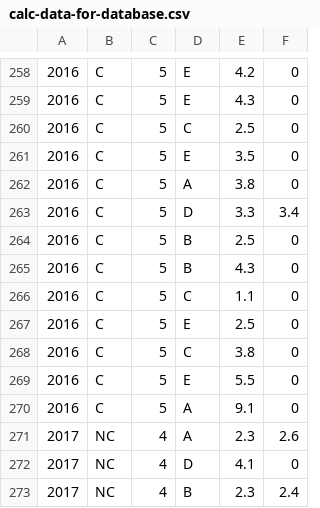
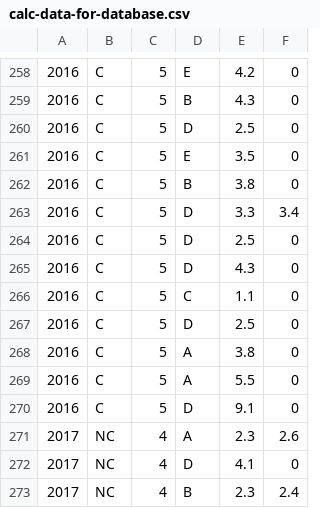
Before and after one commit to camfpli2/calculus-bc-database, a CSV file: calc-data-for-database.csv, drawn as a sheet; only a part is shown, gaps mark what is left out; the diff covers the shown part only.

```diff
--- a/calc-data-for-database.csv
+++ b/calc-data-for-database.csv
@@ -258,14 +258,14 @@
 2016,C,5,E,4.2,0
-2016,C,5,E,4.3,0
-2016,C,5,C,2.5,0
+2016,C,5,B,4.3,0
+2016,C,5,D,2.5,0
 2016,C,5,E,3.5,0
+2016,C,5,B,3.8,0
+2016,C,5,D,3.3,3.4
+2016,C,5,D,2.5,0
+2016,C,5,D,4.3,0
+2016,C,5,C,1.1,0
+2016,C,5,D,2.5,0
 2016,C,5,A,3.8,0
-2016,C,5,D,3.3,3.4
-2016,C,5,B,2.5,0
-2016,C,5,B,4.3,0
-2016,C,5,C,1.1,0
-2016,C,5,E,2.5,0
-2016,C,5,C,3.8,0
-2016,C,5,E,5.5,0
-2016,C,5,A,9.1,0
+2016,C,5,A,5.5,0
+2016,C,5,D,9.1,0
 2017,NC,4,A,2.3,2.6
```
Also changed, not shown: 2 added rows, 2 removed rows, 1 moved row and 24 edited cells elsewhere in this file.
